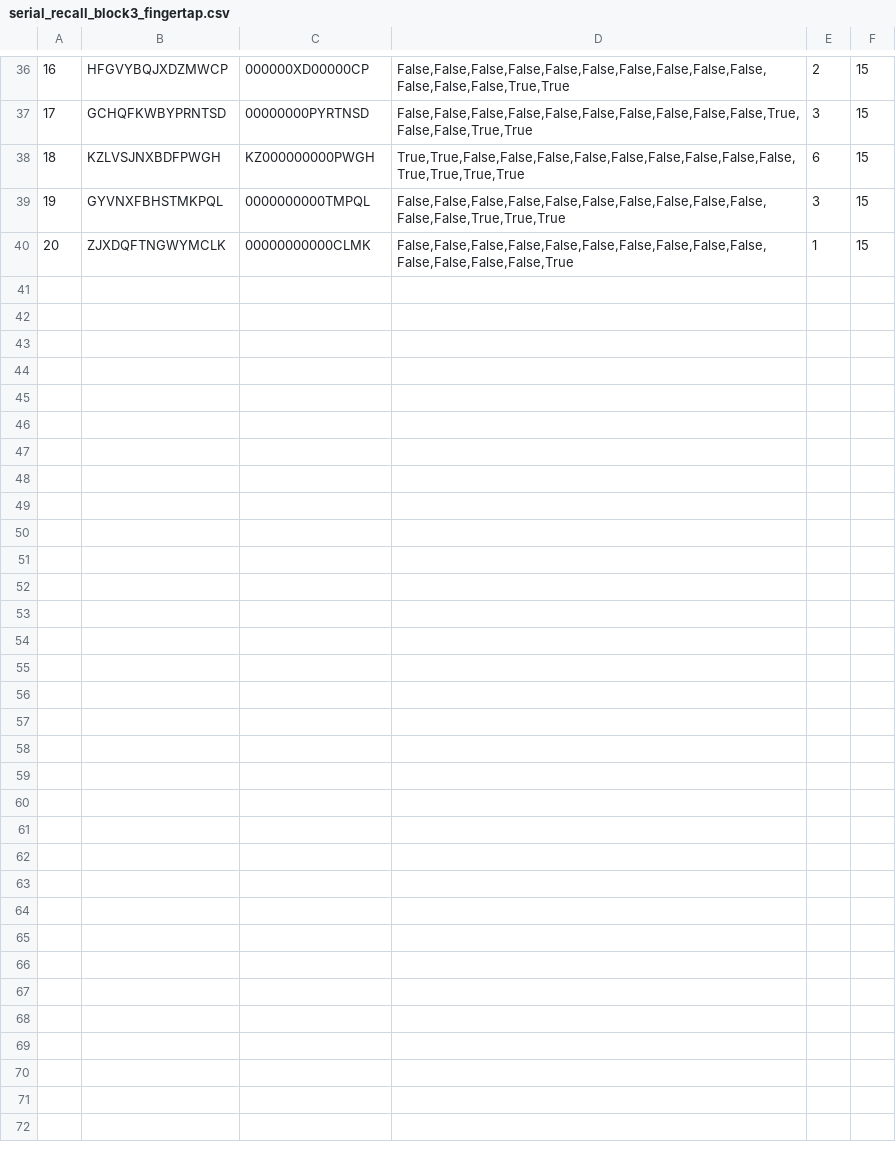
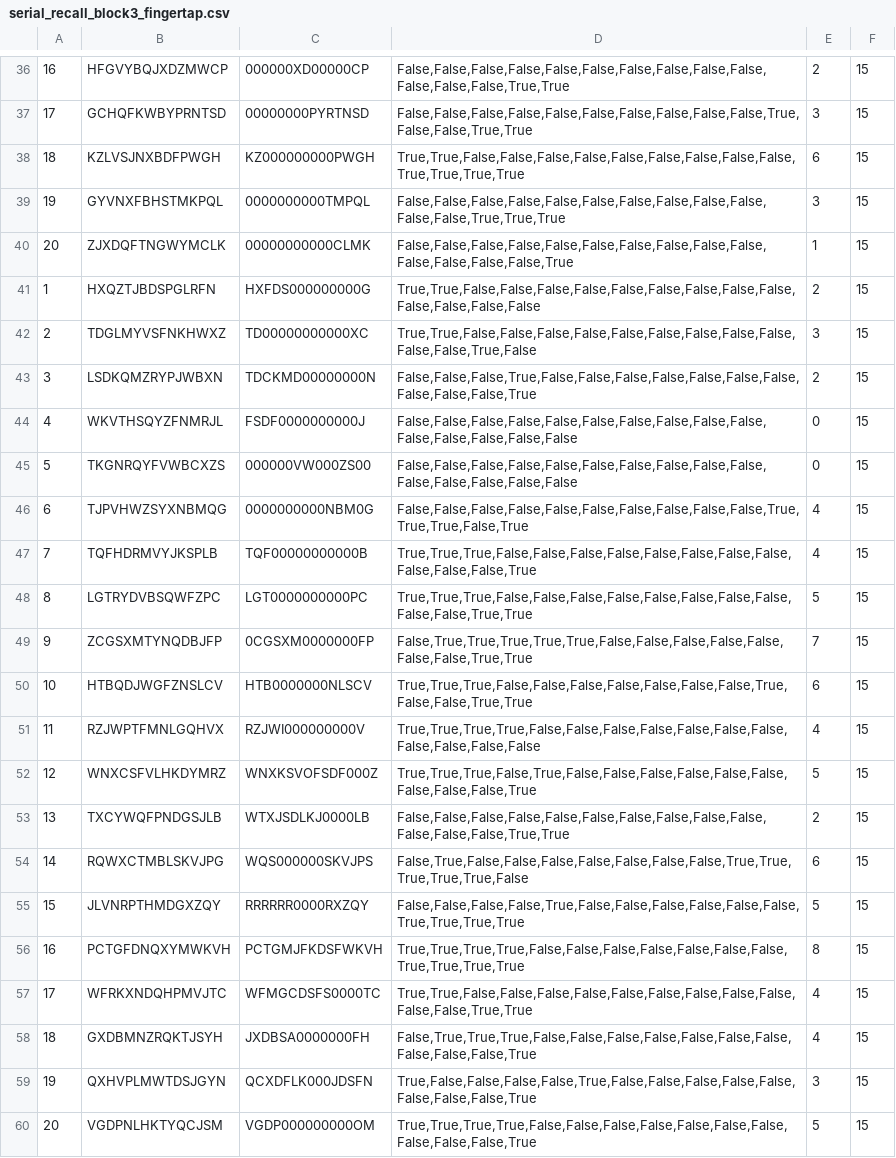
Before and after one commit to WilliamKentoRasmussen/experiment01, a CSV file: serial_recall_block3_fingertap.csv, drawn as a sheet; only a part is shown, gaps mark what is left out.

Commit message:
Update serial_recall_block3_fingertap.csv
Added William

```diff
--- a/serial_recall_block3_fingertap.csv
+++ b/serial_recall_block3_fingertap.csv
@@ -40 +40,21 @@
 20,ZJXDQFTNGWYMCLK,00000000000CLMK,"False,False,False,False,False,False,False,False,False,False,False,False,False,False,True",1,15
+1,HXQZTJBDSPGLRFN,HXFDS000000000G,"True,True,False,False,False,False,False,False,False,False,False,False,False,False,False",2,15
+2,TDGLMYVSFNKHWXZ,TD00000000000XC,"True,True,False,False,False,False,False,False,False,False,False,False,False,True,False",3,15
+3,LSDKQMZRYPJWBXN,TDCKMD00000000N,"False,False,False,True,False,False,False,False,False,False,False,False,False,False,True",2,15
+4,WKVTHSQYZFNMRJL,FSDF0000000000J,"False,False,False,False,False,False,False,False,False,False,False,False,False,False,False",0,15
+5,TKGNRQYFVWBCXZS,000000VW000ZS00,"False,False,False,False,False,False,False,False,False,False,False,False,False,False,False",0,15
+6,TJPVHWZSYXNBMQG,0000000000NBM0G,"False,False,False,False,False,False,False,False,False,False,True,True,True,False,True",4,15
+7,TQFHDRMVYJKSPLB,TQF00000000000B,"True,True,True,False,False,False,False,False,False,False,False,False,False,False,True",4,15
+8,LGTRYDVBSQWFZPC,LGT0000000000PC,"True,True,True,False,False,False,False,False,False,False,False,False,False,True,True",5,15
+9,ZCGSXMTYNQDBJFP,0CGSXM0000000FP,"False,True,True,True,True,True,False,False,False,False,False,False,False,True,True",7,15
+10,HTBQDJWGFZNSLCV,HTB0000000NLSCV,"True,True,True,False,False,False,False,False,False,False,True,False,False,True,True",6,15
+11,RZJWPTFMNLGQHVX,RZJWI000000000V,"True,True,True,True,False,False,False,False,False,False,False,False,False,False,False",4,15
+12,WNXCSFVLHKDYMRZ,WNXKSVOFSDF000Z,"True,True,True,False,True,False,False,False,False,False,False,False,False,False,True",5,15
+13,TXCYWQFPNDGSJLB,WTXJSDLKJ0000LB,"False,False,False,False,False,False,False,False,False,False,False,False,False,True,True",2,15
+14,RQWXCTMBLSKVJPG,WQS000000SKVJPS,"False,True,False,False,False,False,False,False,False,True,True,True,True,True,False",6,15
+15,JLVNRPTHMDGXZQY,RRRRRR0000RXZQY,"False,False,False,False,True,False,False,False,False,False,False,True,True,True,True",5,15
+16,PCTGFDNQXYMWKVH,PCTGMJFKDSFWKVH,"True,True,True,True,False,False,False,False,False,False,False,True,True,True,True",8,15
+17,WFRKXNDQHPMVJTC,WFMGCDSFS0000TC,"True,True,False,False,False,False,False,False,False,False,False,False,False,True,True",4,15
+18,GXDBMNZRQKTJSYH,JXDBSA0000000FH,"False,True,True,True,False,False,False,False,False,False,False,False,False,False,True",4,15
+19,QXHVPLMWTDSJGYN,QCXDFLK000JDSFN,"True,False,False,False,False,True,False,False,False,False,False,False,False,False,True",3,15
+20,VGDPNLHKTYQCJSM,VGDP000000000OM,"True,True,True,True,False,False,False,False,False,False,False,False,False,False,True",5,15
```
